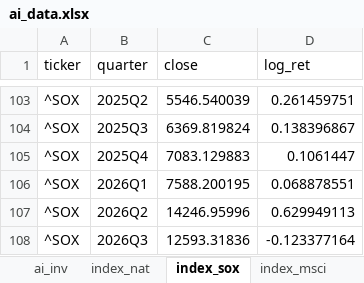
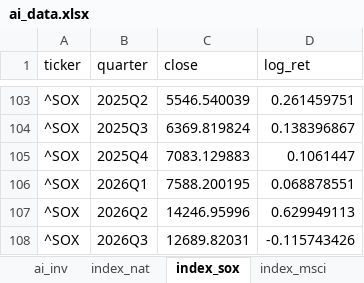
Before and after one commit to vandenEnd/scripts, an Excel workbook: ai_data.xlsx, sheet index_sox, drawn as a sheet; only a part is shown, gaps mark what is left out; values as stored, in another font and other column widths than the file's, no borders; the diff names each change by its address in the sheet, - before the commit and + after, or states it on an @@ line.

```diff
--- a/ai_data.xlsx (sheet index_sox)
+++ b/ai_data.xlsx (sheet index_sox)
-C108 (close): 12593.31836
+C108 (close): 12689.82031
-D108 (log_ret): -0.123377164
+D108 (log_ret): -0.115743426
```
Also changed, not shown: sheet hs_export, sheet index_msci, other sheet tabs, 5 other files.
